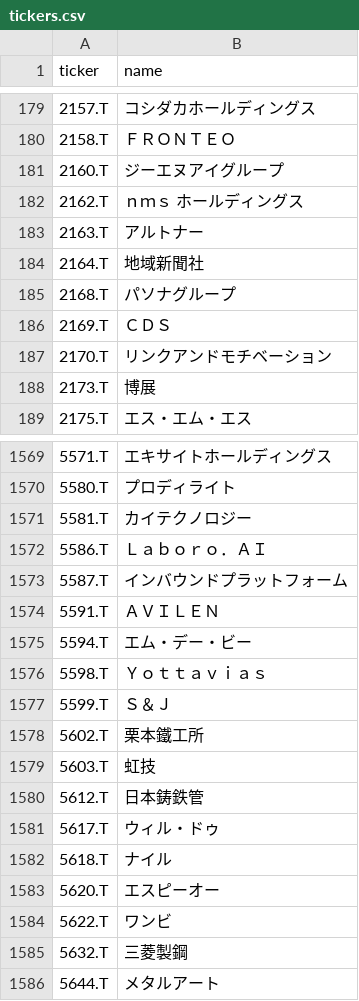
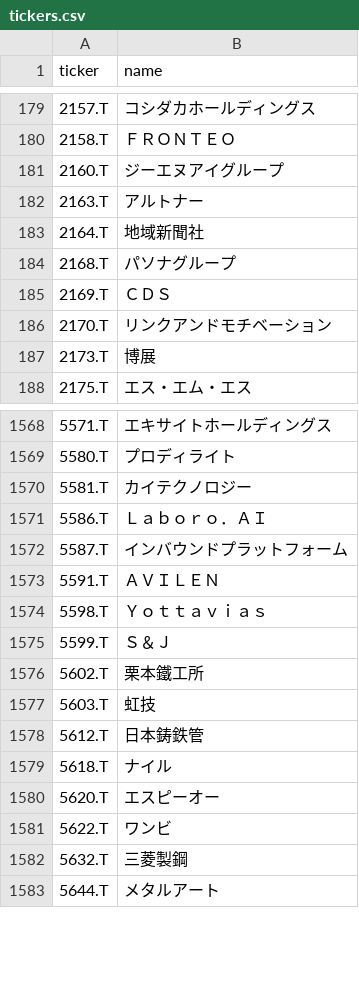
Before and after one commit to naoyann3/long-term-screener, a CSV file: tickers.csv, drawn as a sheet; only a part is shown, gaps mark what is left out; the diff names each change by its address in the sheet, - before the commit and + after, or states it on an @@ line.

```diff
--- a/tickers.csv
+++ b/tickers.csv
-row 182: 2162.T | ｎｍｓ ホールディングス
-row 1575: 5594.T | エム・デー・ビー
-row 1581: 5617.T | ウィル・ドゥ
```
Also changed, not shown: 1 other file.
